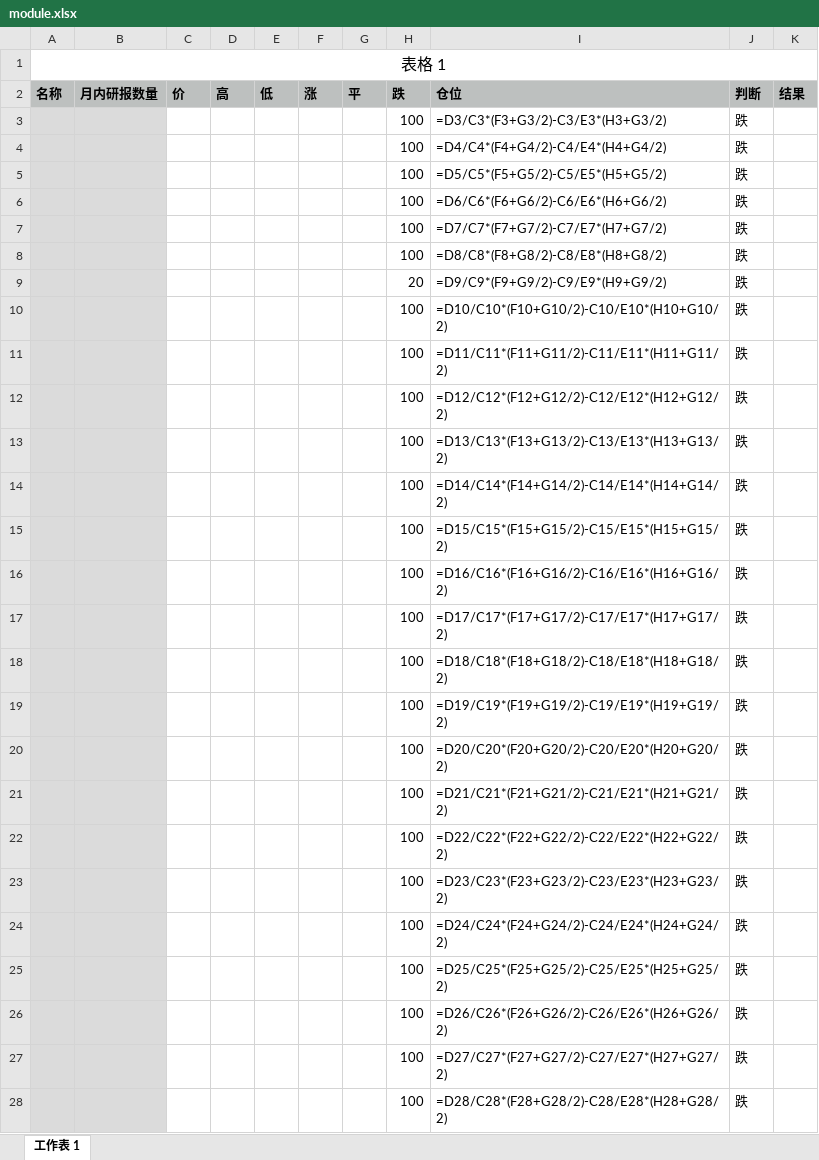
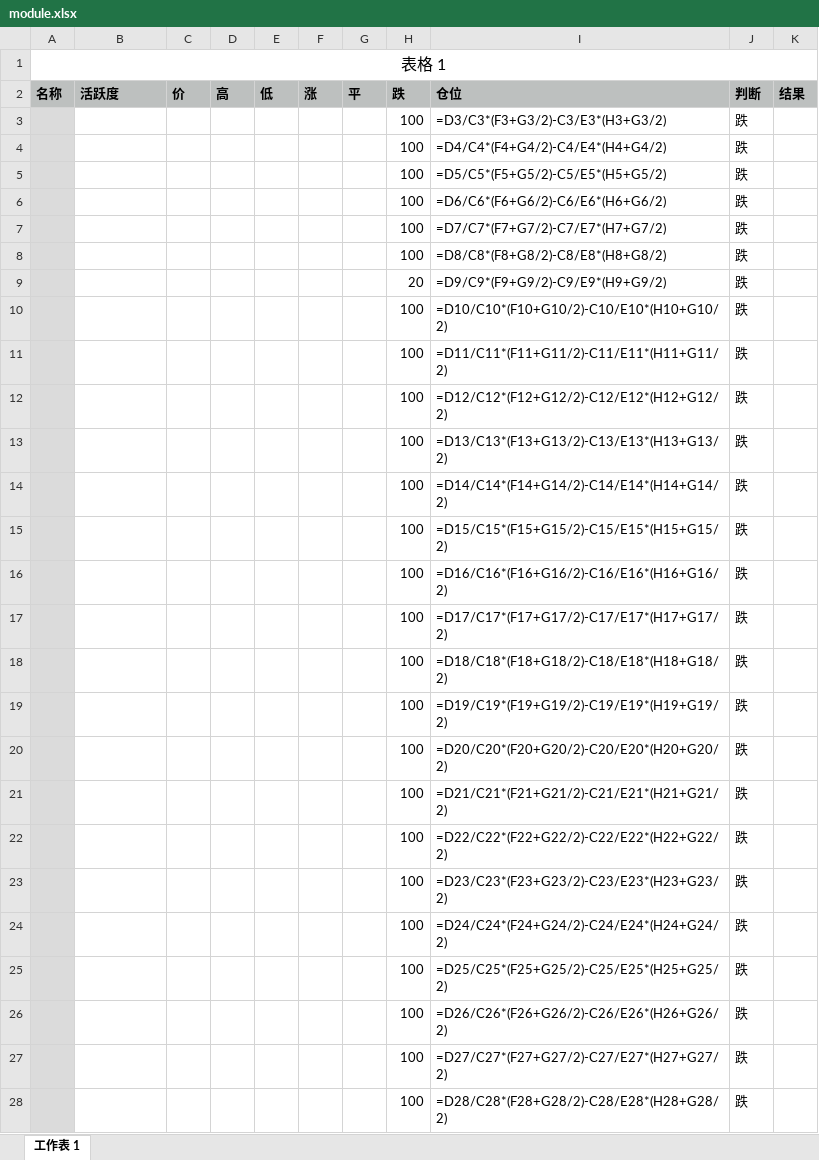
Before and after one commit to xirtam-ch/XTrade, an Excel workbook: module.xlsx, sheet 工作表 1, drawn as a sheet; only a part is shown; values as stored, in another font and other column widths than the file's, no borders; formulas without a stored value are shown as written; the diff covers the shown part only; the diff names each change by its address in the sheet, - before the commit and + after, or states it on an @@ line.

Commit message:
修改模板

```diff
--- a/module.xlsx (sheet 工作表 1)
+++ b/module.xlsx (sheet 工作表 1)
-B2: 月内研报数量
+B2: 活跃度
-B3:B28 fill: #DBDBDB
+B3:B28 fill: none
```
Also changed, not shown: cell formats elsewhere in this sheet.
